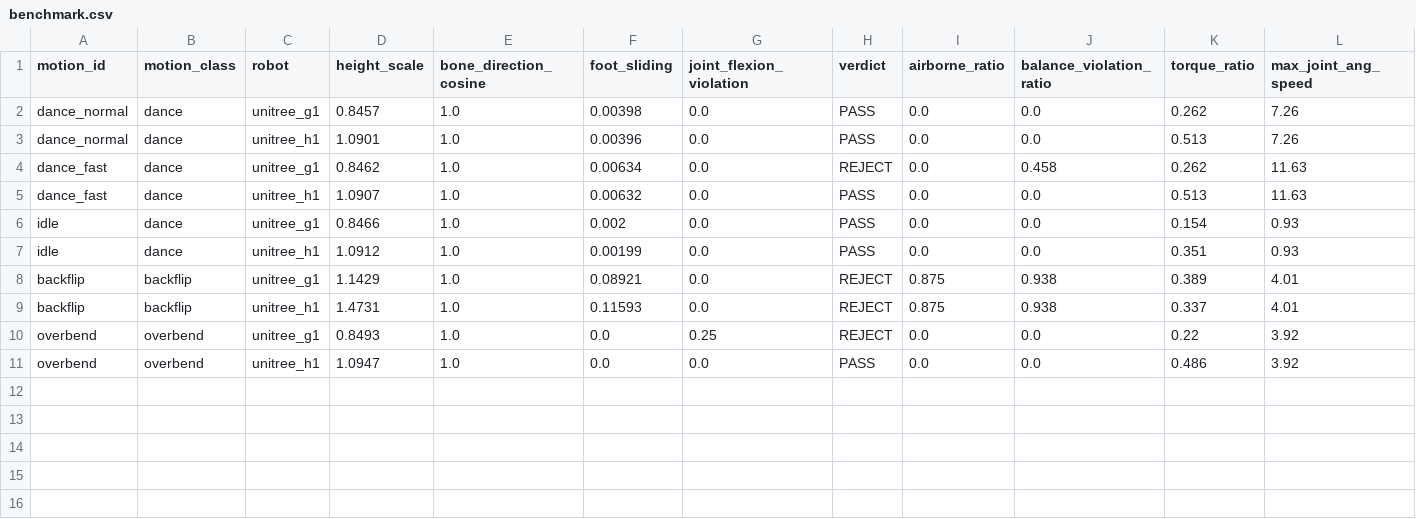
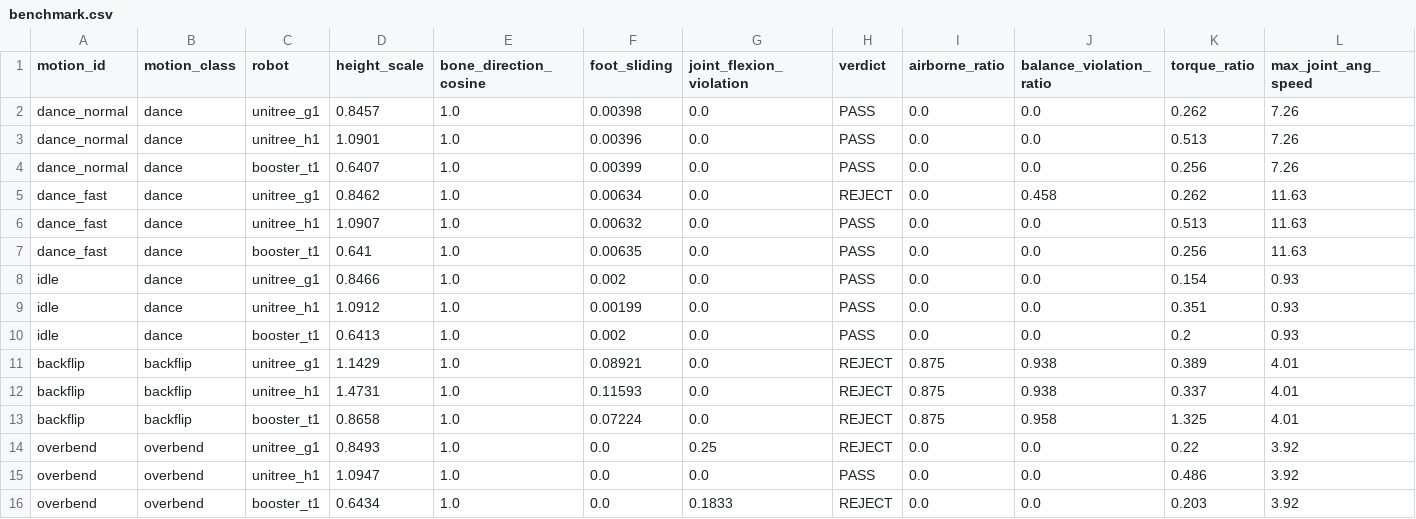
Before and after one commit to rsasaki0109/HumanoidBattle, a CSV file: docs/benchmark/benchmark.csv, drawn as a sheet; only a part is shown; rows hold the shown columns only; the diff names each change by its address in the sheet, - before the commit and + after, or states it on an @@ line.

Commit message:
release: v0.57.0 — benchmark leaderboard を 3 機種化（G1/H1/T1）
7 軸フル実データの 3 機種を canonical leaderboard に並べ機種固有の feasibility
差を可視化。benchmark 既定 robot を 3 機種に拡張、15 runs（全機種実慣性）で
再生成。T1 backflip は torque× 1.325（弱アクチュエータ膝60で backflip 不能＝
G1/H1 と別理由 REJECT）、T1 dance_fast は PASS（G1 は balance REJECT＝小型軽量で
COM 加速度小）。PASS率 G1 0.4/H1 0.8/T1 0.6。

```diff
--- a/docs/benchmark/benchmark.csv
+++ b/docs/benchmark/benchmark.csv
+row 4: dance_normal | dance | booster_t1 | 0.6407 | 1.0 | 0.00399 | 0.0 | PASS | 0.0 | 0.0 | 0.256 | 7.26
+row 7: dance_fast | dance | booster_t1 | 0.641 | 1.0 | 0.00635 | 0.0 | PASS | 0.0 | 0.0 | 0.256 | 11.63
+row 10: idle | dance | booster_t1 | 0.6413 | 1.0 | 0.002 | 0.0 | PASS | 0.0 | 0.0 | 0.2 | 0.93
+row 13: backflip | backflip | booster_t1 | 0.8658 | 1.0 | 0.07224 | 0.0 | REJECT | 0.875 | 0.958 | 1.325 | 4.01
+row 16: overbend | overbend | booster_t1 | 0.6434 | 1.0 | 0.0 | 0.1833 | REJECT | 0.0 | 0.0 | 0.203 | 3.92
```
Also changed, not shown: 6 other files.
